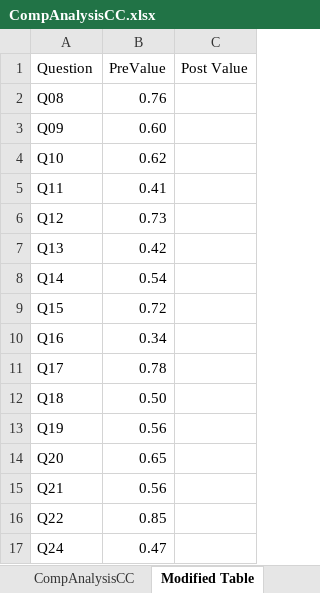
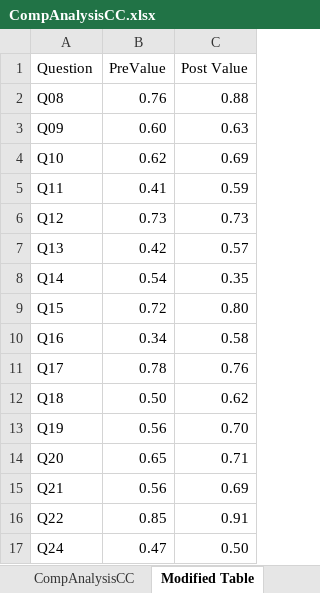
Before and after one commit to thsaid/postQ, an Excel workbook: PostCC/CompAnalysisCC.xlsx, sheet Modified Table, drawn as a sheet; values as stored, in another font and other column widths than the file's, no borders; charts and pictures not drawn; the diff names each change by its address in the sheet, - before the commit and + after, or states it on an @@ line.

```diff
--- a/PostCC/CompAnalysisCC.xlsx (sheet Modified Table)
+++ b/PostCC/CompAnalysisCC.xlsx (sheet Modified Table)
-C2 (Post Value): (empty)
+C2 (Post Value): 0.88
-C3 (Post Value): (empty)
+C3 (Post Value): 0.63
-C4 (Post Value): (empty)
+C4 (Post Value): 0.69
-C5 (Post Value): (empty)
+C5 (Post Value): 0.59
-C6 (Post Value): (empty)
+C6 (Post Value): 0.73
-C7 (Post Value): (empty)
+C7 (Post Value): 0.57
-C8 (Post Value): (empty)
+C8 (Post Value): 0.35
-C9 (Post Value): (empty)
+C9 (Post Value): 0.80
-C10 (Post Value): (empty)
+C10 (Post Value): 0.58
-C11 (Post Value): (empty)
+C11 (Post Value): 0.76
-C12 (Post Value): (empty)
+C12 (Post Value): 0.62
-C13 (Post Value): (empty)
+C13 (Post Value): 0.70
-C14 (Post Value): (empty)
+C14 (Post Value): 0.71
-C15 (Post Value): (empty)
+C15 (Post Value): 0.69
-C16 (Post Value): (empty)
+C16 (Post Value): 0.91
-C17 (Post Value): (empty)
+C17 (Post Value): 0.50
```
Also changed, not shown: sheet CompAnalysisCC, charts or pictures, 2 other files.
